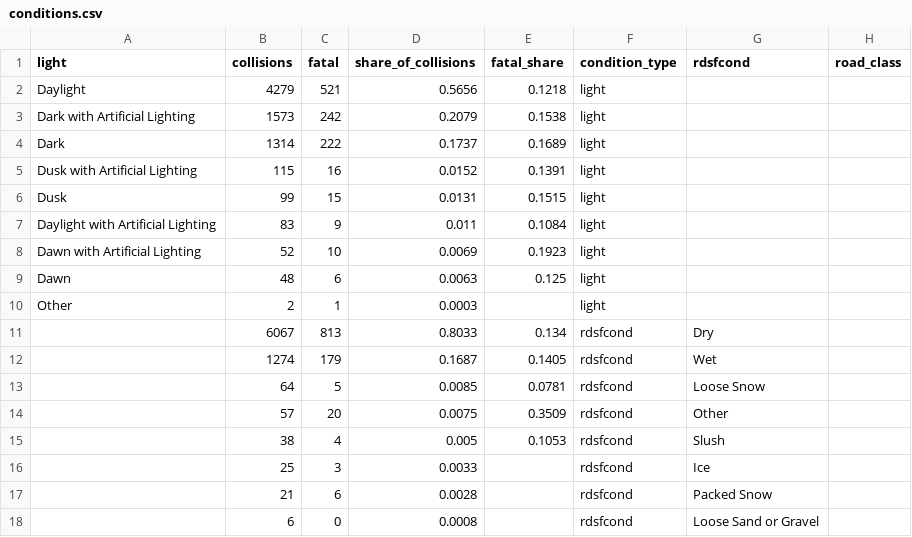
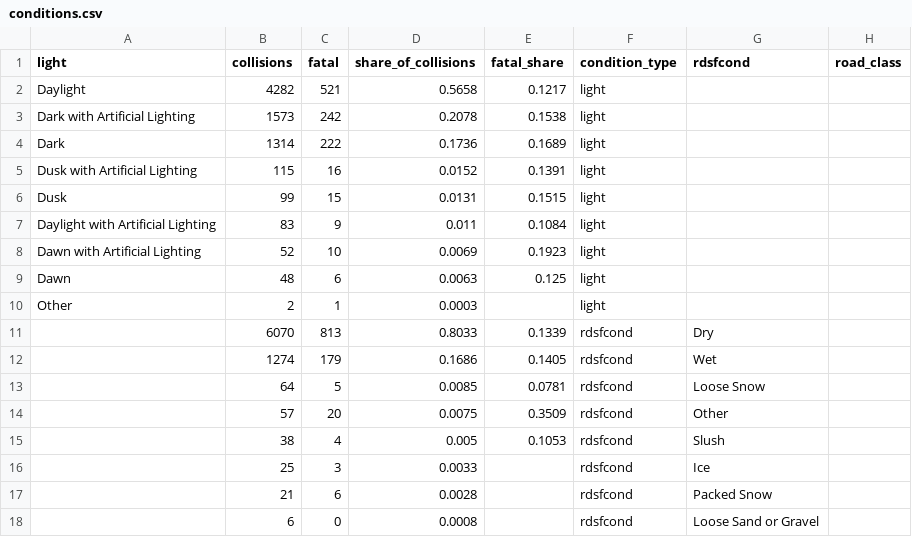
Before and after one commit to NiliRahmani/toronto-ksi-collisions, a CSV file: results/conditions.csv, drawn as a sheet; only a part is shown.

Commit message:
Refresh from 2026-08-02 extract: 20,691 person rows across 7,587 collisions

```diff
--- a/results/conditions.csv
+++ b/results/conditions.csv
@@ -1,5 +1,5 @@
 light,collisions,fatal,share_of_collisions,fatal_share,condition_type,rdsfcond,road_class
-Daylight,4279,521,0.5656,0.1218,light,,
-Dark with Artificial Lighting,1573,242,0.2079,0.1538,light,,
-Dark,1314,222,0.1737,0.1689,light,,
+Daylight,4282,521,0.5658,0.1217,light,,
+Dark with Artificial Lighting,1573,242,0.2078,0.1538,light,,
+Dark,1314,222,0.1736,0.1689,light,,
 Dusk with Artificial Lighting,115,16,0.0152,0.1391,light,,
@@ -10,4 +10,4 @@ Dawn,48,6,0.0063,0.125,light,,
 Other,2,1,0.0003,,light,,
-,6067,813,0.8033,0.134,rdsfcond,Dry,
-,1274,179,0.1687,0.1405,rdsfcond,Wet,
+,6070,813,0.8033,0.1339,rdsfcond,Dry,
+,1274,179,0.1686,0.1405,rdsfcond,Wet,
 ,64,5,0.0085,0.0781,rdsfcond,Loose Snow,
```
Also changed, not shown: results/circumstance_flags.csv, results/column_grain.csv, 13 other files.
